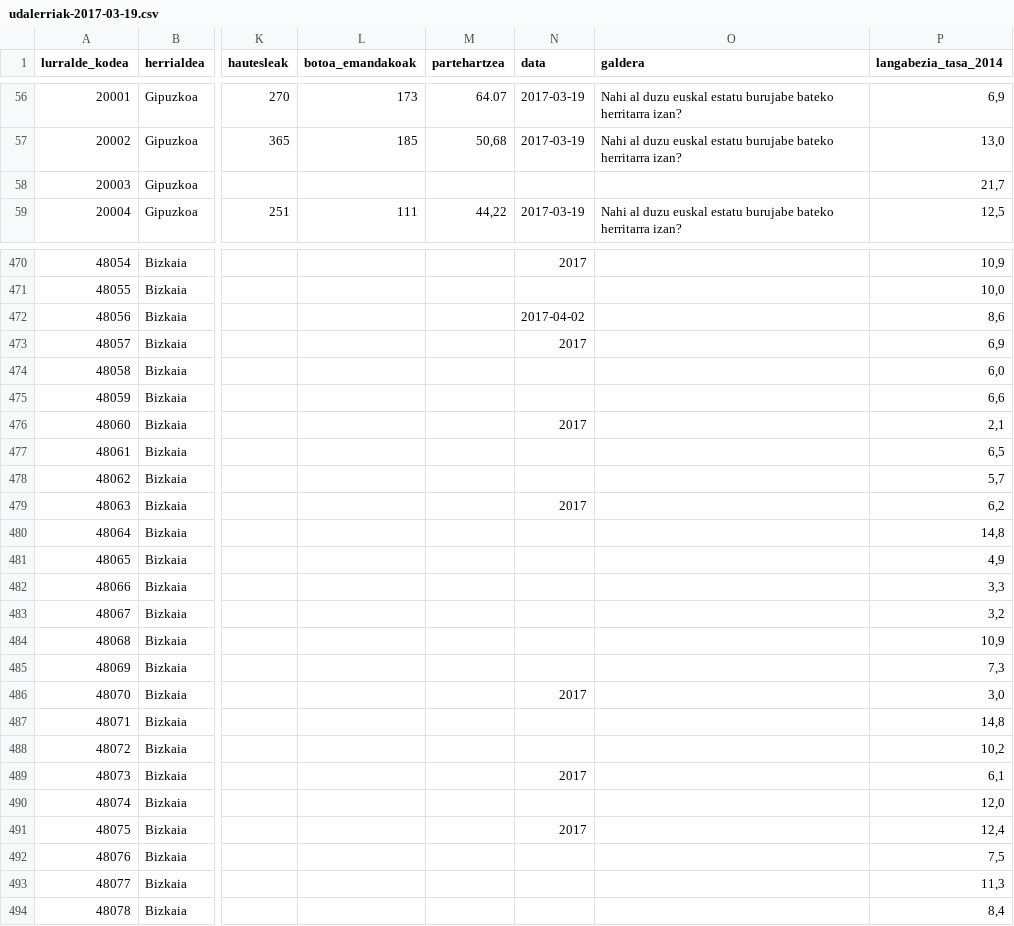
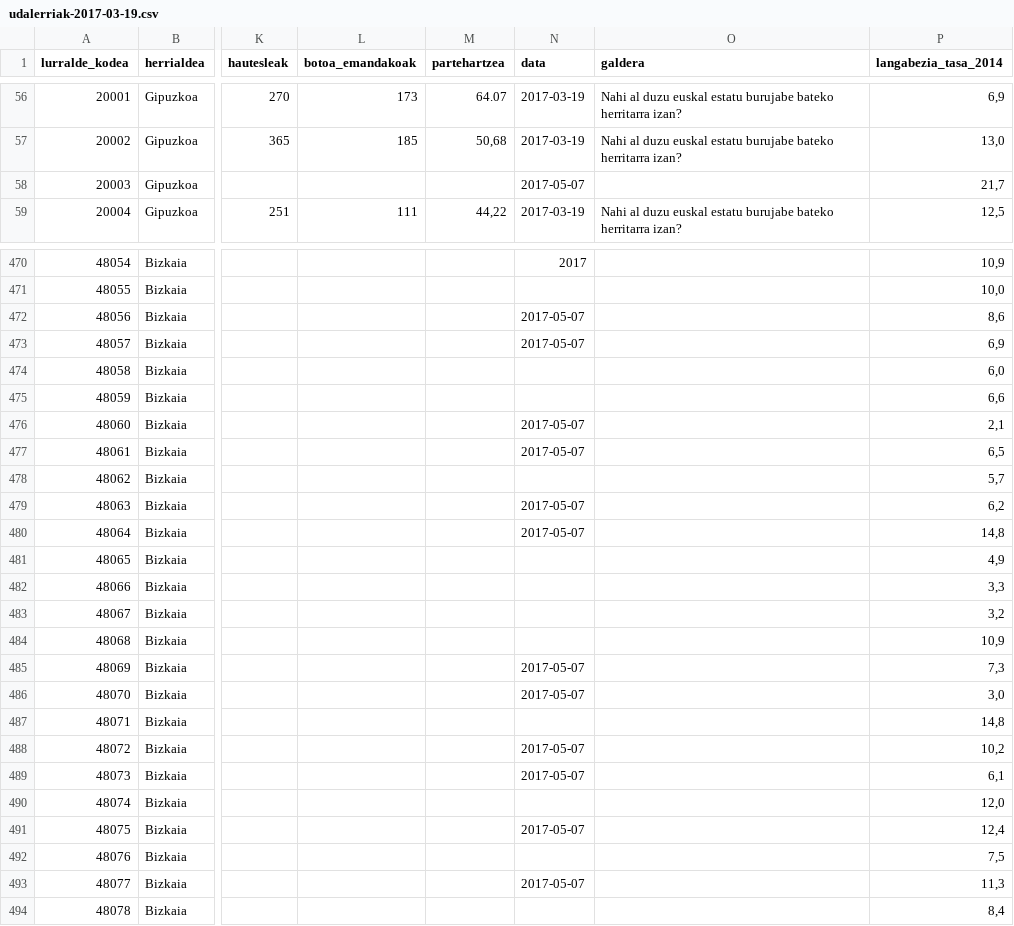
Before and after one commit to aldatsa/2016-gure-esku-dagoren-herri-galdeketen-emaitzen-bisualizazioa, a CSV file: public/csv/udalerriak-2017-03-19.csv, drawn as a sheet; only a part is shown, gaps mark what is left out; the diff covers the shown part only; the diff names each change by its address in the sheet, - before the commit and + after, or states it on an @@ line.

```diff
--- a/public/csv/udalerriak-2017-03-19.csv
+++ b/public/csv/udalerriak-2017-03-19.csv
-N58 (data): (empty)
+N58 (data): 2017-05-07
-N472 (data): 2017-04-02
+N472 (data): 2017-05-07
-N473 (data): 2017
+N473 (data): 2017-05-07
-N476 (data): 2017
+N476 (data): 2017-05-07
-N477 (data): (empty)
+N477 (data): 2017-05-07
-N479 (data): 2017
+N479 (data): 2017-05-07
-N480 (data): (empty)
+N480 (data): 2017-05-07
-N485 (data): (empty)
+N485 (data): 2017-05-07
-N486 (data): 2017
+N486 (data): 2017-05-07
-N488 (data): (empty)
+N488 (data): 2017-05-07
-N489 (data): 2017
+N489 (data): 2017-05-07
-N491 (data): 2017
+N491 (data): 2017-05-07
-N493 (data): (empty)
+N493 (data): 2017-05-07
```
Also changed, not shown: 84 edited cells elsewhere in this file, 1 other file.
